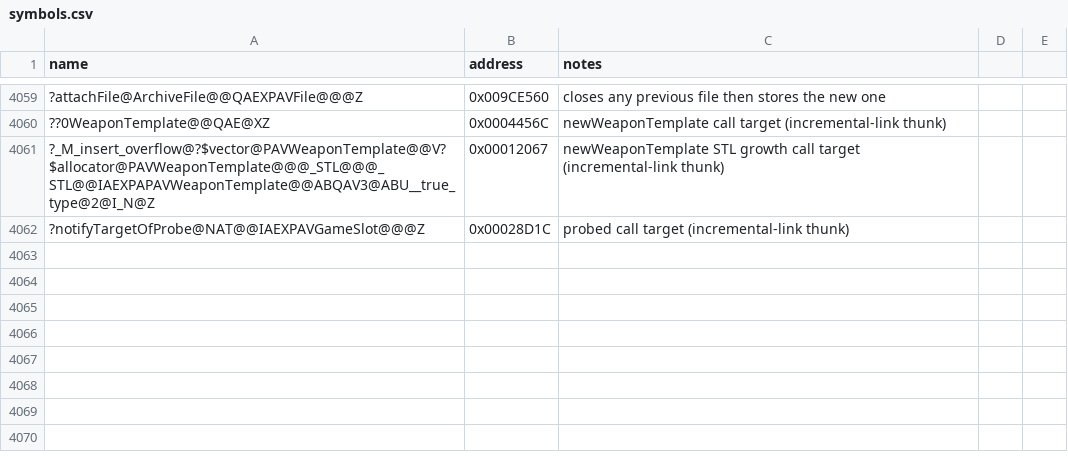
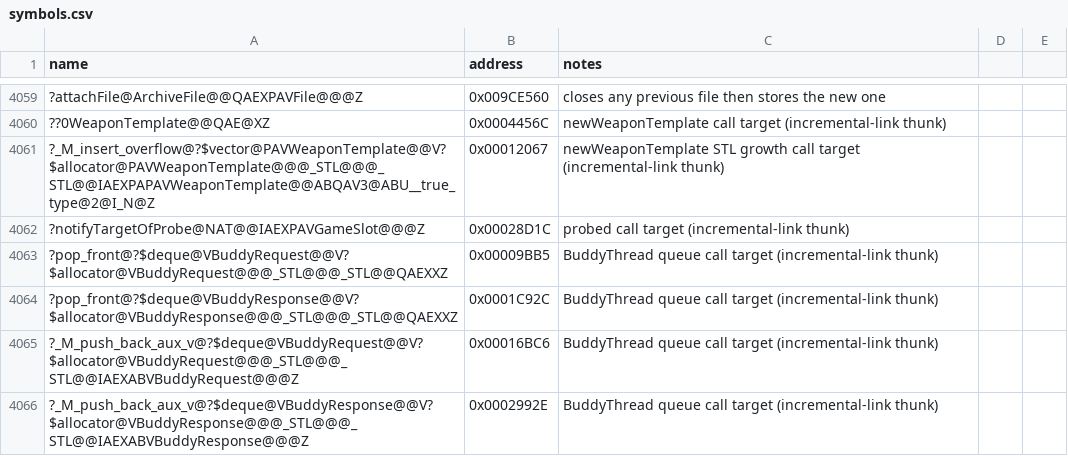
Before and after one commit to Doble-K/Open-BFME-1, a CSV file: reverse/symbols.csv, drawn as a sheet; only a part is shown, gaps mark what is left out; the diff names each change by its address in the sheet, - before the commit and + after, or states it on an @@ line.

```diff
--- a/reverse/symbols.csv
+++ b/reverse/symbols.csv
+row 4063: ?pop_front@?$deque@VBuddyRequest@@V?$allocator@VBuddyRequest@@@_STL@@@_STL@@QAEXXZ | 0x00009BB5 | BuddyThread queue call target (incremental-link thunk)
+row 4064: ?pop_front@?$deque@VBuddyResponse@@V?$allocator@VBuddyResponse@@@_STL@@@_STL@@QAEXXZ | 0x0001C92C | BuddyThread queue call target (incremental-link thunk)
+row 4065: ?_M_push_back_aux_v@?$deque@VBuddyRequest@@V?$allocator@VBuddyRequest@@@_STL@@@_STL@@IAEXABVBuddyRequest@@@Z | 0x00016BC6 | BuddyThread queue call target (incremental-link thunk)
+row 4066: ?_M_push_back_aux_v@?$deque@VBuddyResponse@@V?$allocator@VBuddyResponse@@@_STL@@@_STL@@IAEXABVBuddyResponse@@@Z | 0x0002992E | BuddyThread queue call target (incremental-link thunk)
```
Also changed, not shown: 8 other files.
